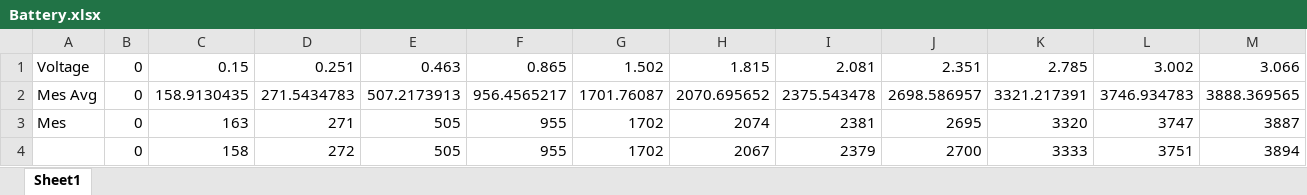
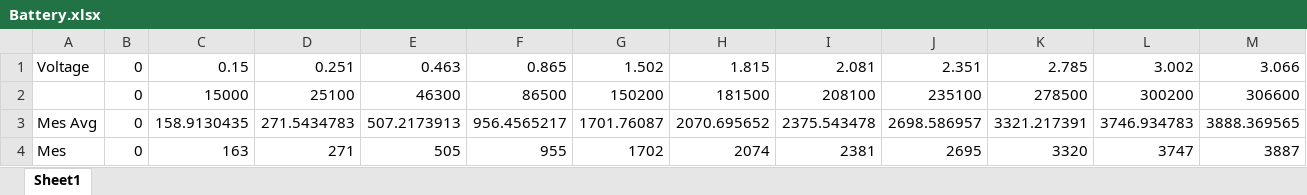
Before and after one commit to langningchen/innovation, an Excel workbook: docs/Battery.xlsx, sheet Sheet1, drawn as a sheet; only a part is shown; the shorter side is filled out with more unchanged rows; values as stored, in another font and other column widths than the file's, no borders; charts and pictures not drawn; rows hold the shown columns only; the diff names each change by its address in the sheet, - before the commit and + after, or states it on an @@ line.

Commit message:
Update excel data

```diff
--- a/docs/Battery.xlsx (sheet Sheet1)
+++ b/docs/Battery.xlsx (sheet Sheet1)
+row 2:  | 0 | 15000 | 25100 | 46300 | 86500 | 150200 | 181500 | 208100 | 235100 | 278500 | 300200 | 306600
```
Also changed, not shown: charts or pictures.
